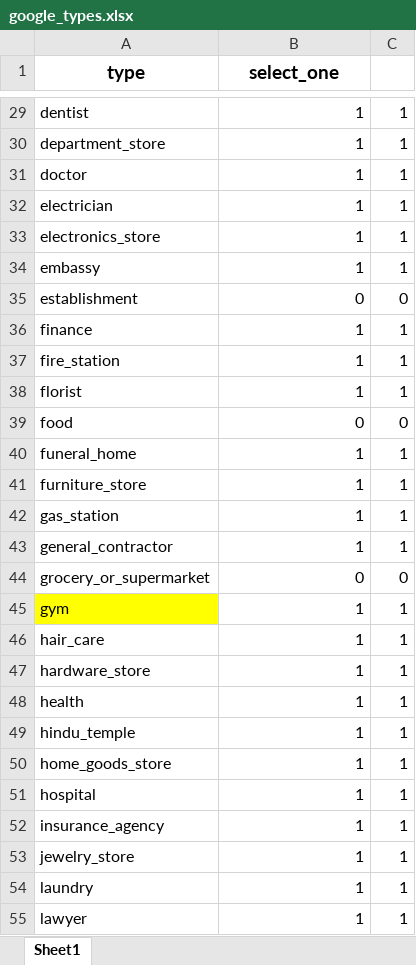
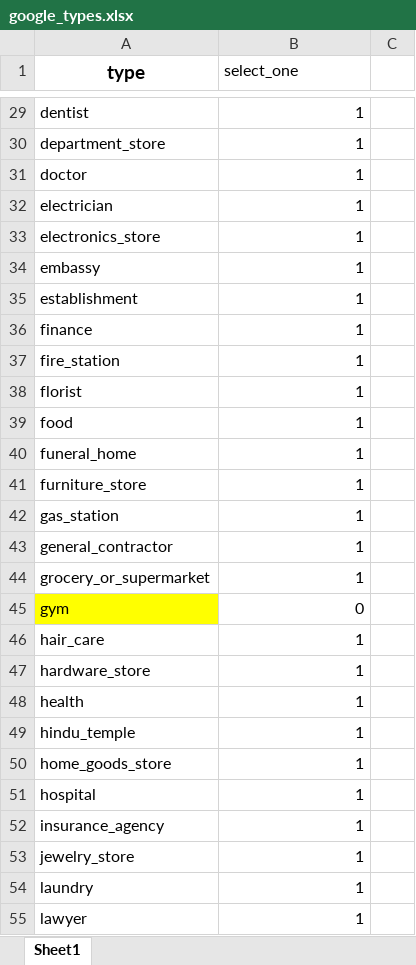
Before and after one commit to andreufarran/Facilities-List-Coder, an Excel workbook: 01_DataBase_Georeferencion/google_types.xlsx, sheet Sheet1, drawn as a sheet; only a part is shown, gaps mark what is left out; values as stored, in another font and other column widths than the file's, no borders; the diff covers the shown part only; the diff names each change by its address in the sheet, - before the commit and + after, or states it on an @@ line.

```diff
--- a/01_DataBase_Georeferencion/google_types.xlsx (sheet Sheet1)
+++ b/01_DataBase_Georeferencion/google_types.xlsx (sheet Sheet1)
@@ B1 bold: on → off, text size: smaller, alignment: center → left @@
-C29:C34: 1
+C29:C34: (empty)
-B35 (select_one): 0
+B35 (select_one): 1
-C35: 0
+C35: (empty)
-C36:C38: 1
+C36:C38: (empty)
-B39 (select_one): 0
+B39 (select_one): 1
-C39: 0
+C39: (empty)
-C40:C43: 1
+C40:C43: (empty)
-B44 (select_one): 0
+B44 (select_one): 1
-C44: 0
+C44: (empty)
-B45 (select_one): 1
+B45 (select_one): 0
-C45:C55: 1
+C45:C55: (empty)
```
Also changed, not shown: 86 edited cells elsewhere in this sheet.
